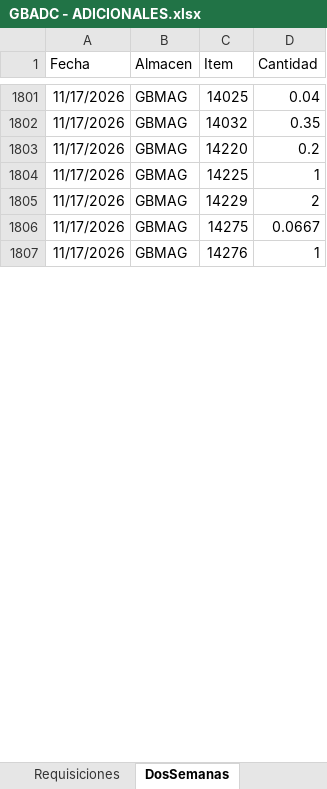
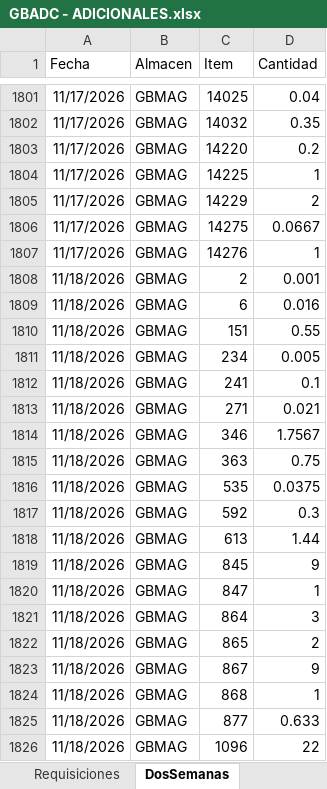
Before and after one commit to AlvaroCornejo/EBC_PEDIDOS_ADICIONALES, an Excel workbook: data/GBADC - ADICIONALES.xlsx, sheet DosSemanas, drawn as a sheet; only a part is shown, gaps mark what is left out; values as stored, in another font and other column widths than the file's, no borders; table styles not drawn; the diff covers the shown part only; the diff names each change by its address in the sheet, - before the commit and + after, or states it on an @@ line.

```diff
--- a/data/GBADC - ADICIONALES.xlsx (sheet DosSemanas)
+++ b/data/GBADC - ADICIONALES.xlsx (sheet DosSemanas)
+row 1808: 11/18/2026 | GBMAG | 2 | 0.001
+row 1809: 11/18/2026 | GBMAG | 6 | 0.016
+row 1810: 11/18/2026 | GBMAG | 151 | 0.55
+row 1811: 11/18/2026 | GBMAG | 234 | 0.005
+row 1812: 11/18/2026 | GBMAG | 241 | 0.1
+row 1813: 11/18/2026 | GBMAG | 271 | 0.021
+row 1814: 11/18/2026 | GBMAG | 346 | 1.7567
+row 1815: 11/18/2026 | GBMAG | 363 | 0.75
+row 1816: 11/18/2026 | GBMAG | 535 | 0.0375
+row 1817: 11/18/2026 | GBMAG | 592 | 0.3
+row 1818: 11/18/2026 | GBMAG | 613 | 1.44
+row 1819: 11/18/2026 | GBMAG | 845 | 9
+row 1820: 11/18/2026 | GBMAG | 847 | 1
+row 1821: 11/18/2026 | GBMAG | 864 | 3
+row 1822: 11/18/2026 | GBMAG | 865 | 2
+row 1823: 11/18/2026 | GBMAG | 867 | 9
+row 1824: 11/18/2026 | GBMAG | 868 | 1
+row 1825: 11/18/2026 | GBMAG | 877 | 0.633
+row 1826: 11/18/2026 | GBMAG | 1096 | 22
```
Also changed, not shown: 204 added rows elsewhere in this sheet, sheet Kardex, sheet PARAMETROS, data/EBC ITEMS_VENTA.xlsx, data/GBCFR - ADICIONALES.xlsx, 8 other files.
